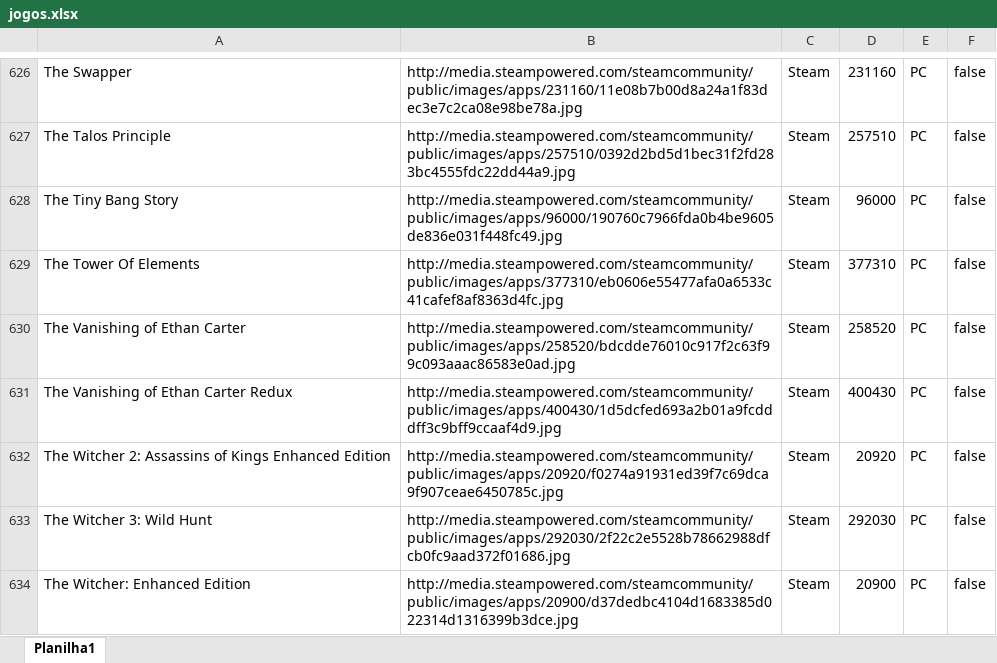
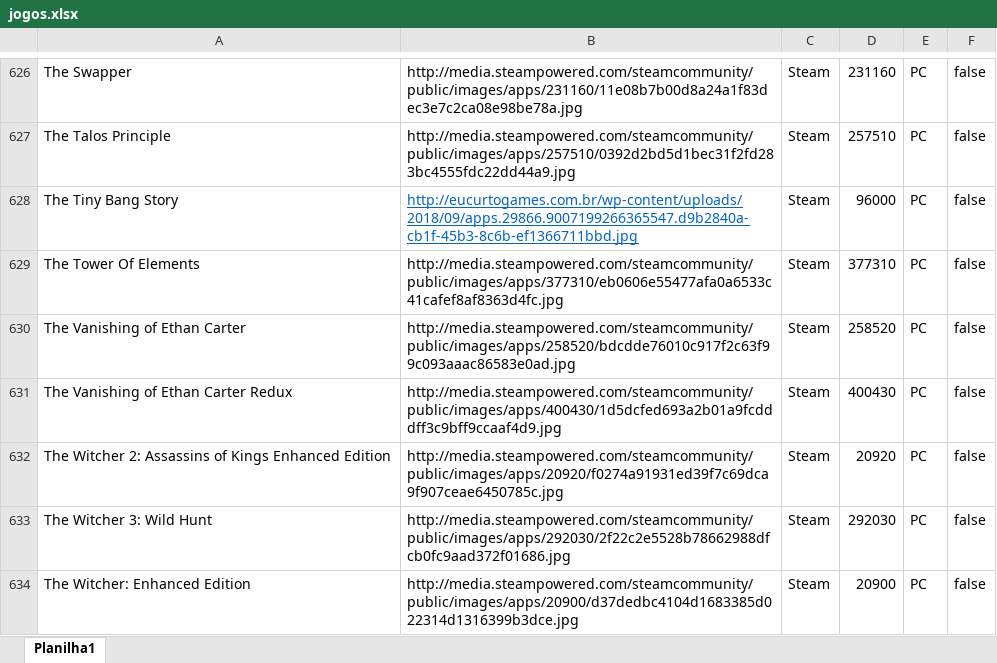
Before and after one commit to PRElias/mycollections-cli, an Excel workbook: jogos.xlsx, sheet Planilha1, drawn as a sheet; only a part is shown, gaps mark what is left out; values as stored, in another font and other column widths than the file's, no borders; the diff names each change by its address in the sheet, - before the commit and + after, or states it on an @@ line.

```diff
--- a/jogos.xlsx (sheet Planilha1)
+++ b/jogos.xlsx (sheet Planilha1)
-B628: http://media.steampowered.com/steamcommunity/public/images/apps/96000/190760c7966fda0b4be9605de836e031f448fc49.jpg
+B628: http://eucurtogames.com.br/wp-content/uploads/2018/09/apps.29866.9007199266365547.d9b2840a-cb1f-45b3-8c6b-ef1366711bbd.jpg
@@ B628 underline: off → on, text colour: black → #0563C1 @@
```
Also changed, not shown: 1 other file.
